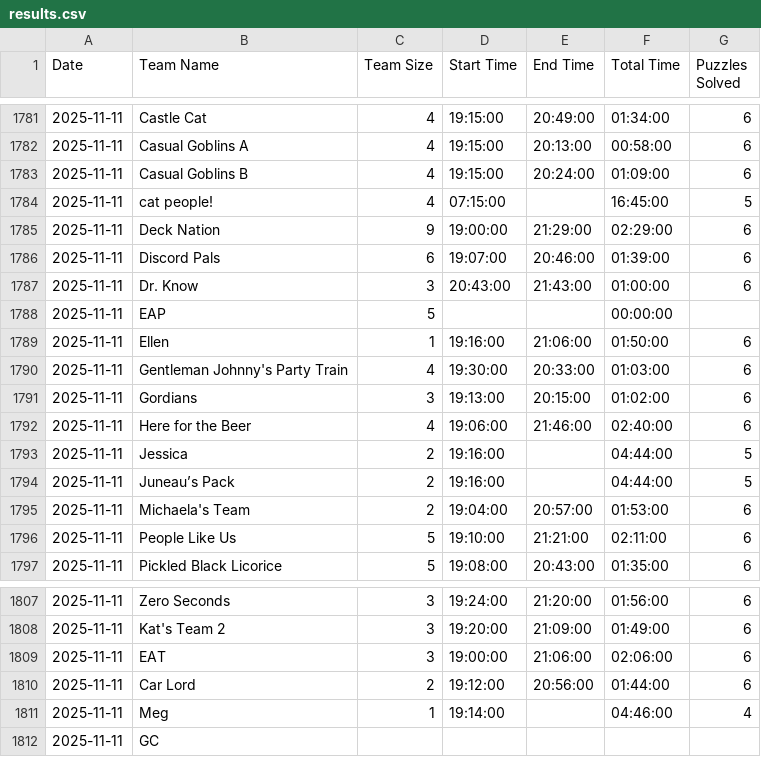
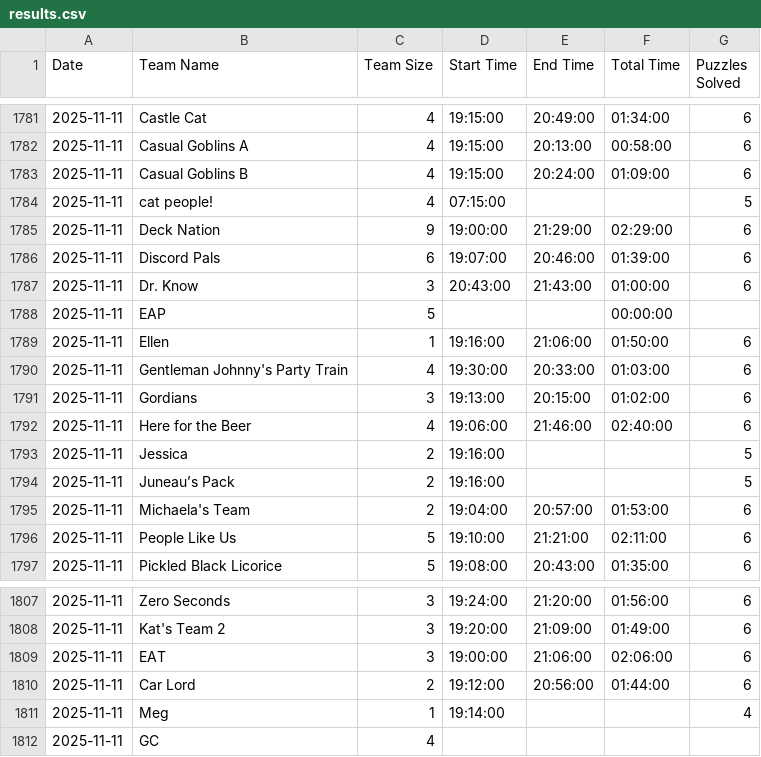
Before and after one commit to Puzzled-Pint-Twin-Cities/twincities.puzzledpint.org, a CSV file: _data/results.csv, drawn as a sheet; only a part is shown, gaps mark what is left out.

```diff
--- a/_data/results.csv
+++ b/_data/results.csv
@@ -1783,3 +1783,3 @@ Date,Team Name,Team Size,Start Time,End Time,Total Time,Puzzles Solved
 2025-11-11,Casual Goblins B,4,19:15:00,20:24:00,01:09:00,6
-2025-11-11,cat people!,4,07:15:00,,16:45:00,5
+2025-11-11,cat people!,4,07:15:00,,,5
 2025-11-11,Deck Nation,9,19:00:00,21:29:00,02:29:00,6
@@ -1792,4 +1792,4 @@ Date,Team Name,Team Size,Start Time,End Time,Total Time,Puzzles Solved
 2025-11-11,Here for the Beer,4,19:06:00,21:46:00,02:40:00,6
-2025-11-11,Jessica,2,19:16:00,,04:44:00,5
-2025-11-11,Juneau’s Pack,2,19:16:00,,04:44:00,5
+2025-11-11,Jessica,2,19:16:00,,,5
+2025-11-11,Juneau’s Pack,2,19:16:00,,,5
 2025-11-11,Michaela's Team,2,19:04:00,20:57:00,01:53:00,6
@@ -1810,3 +1810,3 @@ Date,Team Name,Team Size,Start Time,End Time,Total Time,Puzzles Solved
 2025-11-11,Car Lord,2,19:12:00,20:56:00,01:44:00,6
-2025-11-11,Meg,1,19:14:00,,04:46:00,4
-2025-11-11,GC,,,,,
+2025-11-11,Meg,1,19:14:00,,,4
+2025-11-11,GC,4,,,,
```
